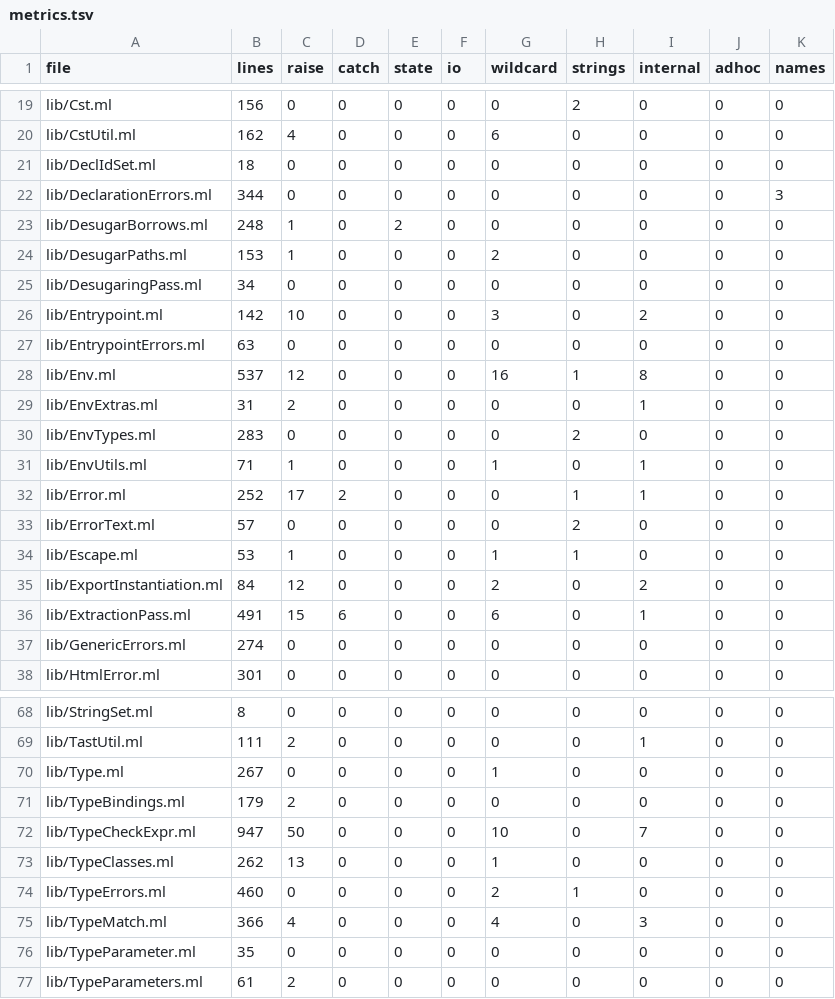
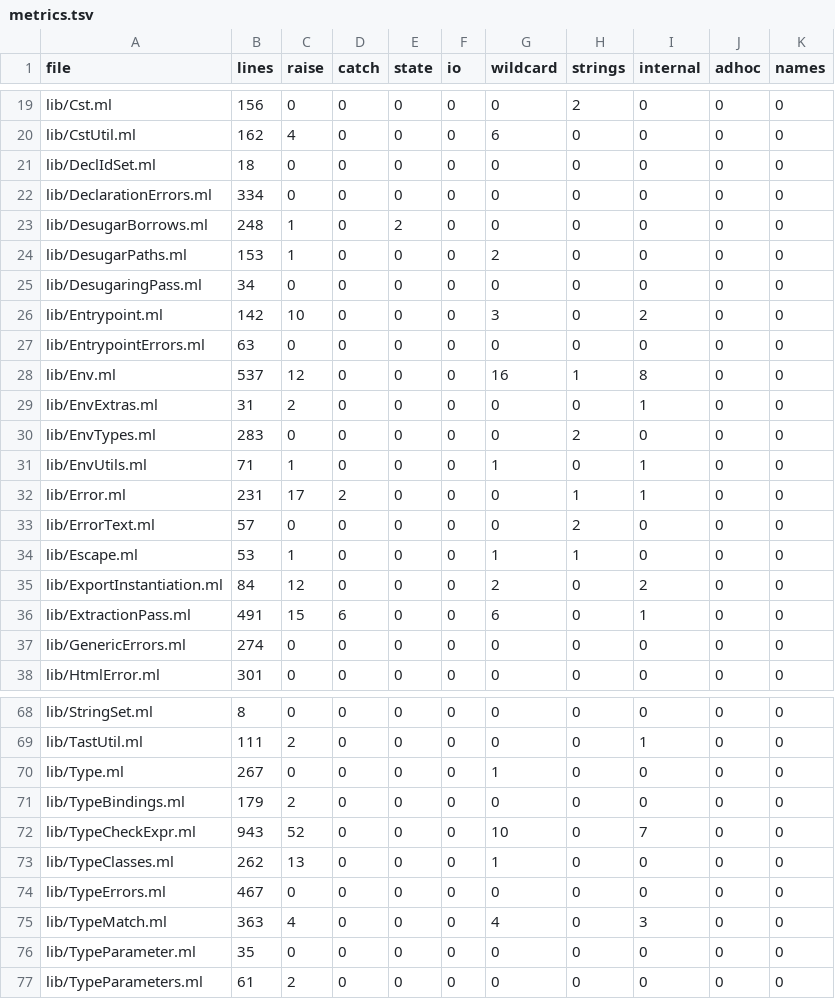
Before and after one commit to seiei-sogen/zustral, a TSV file: tools/refactoring/expected/metrics.tsv, drawn as a sheet; only a part is shown, gaps mark what is left out.

```diff
--- a/tools/refactoring/expected/metrics.tsv
+++ b/tools/refactoring/expected/metrics.tsv
@@ -21,3 +21,3 @@ lib/CstUtil.ml	162	4	0	0	0	6	0	0	0	0
 lib/DeclIdSet.ml	18	0	0	0	0	0	0	0	0	0
-lib/DeclarationErrors.ml	344	0	0	0	0	0	0	0	0	3
+lib/DeclarationErrors.ml	334	0	0	0	0	0	0	0	0	0
 lib/DesugarBorrows.ml	248	1	0	2	0	0	0	0	0	0
@@ -31,3 +31,3 @@ lib/EnvTypes.ml	283	0	0	0	0	0	2	0	0	0
 lib/EnvUtils.ml	71	1	0	0	0	1	0	1	0	0
-lib/Error.ml	252	17	2	0	0	0	1	1	0	0
+lib/Error.ml	231	17	2	0	0	0	1	1	0	0
 lib/ErrorText.ml	57	0	0	0	0	0	2	0	0	0
@@ -71,6 +71,6 @@ lib/Type.ml	267	0	0	0	0	1	0	0	0	0
 lib/TypeBindings.ml	179	2	0	0	0	0	0	0	0	0
-lib/TypeCheckExpr.ml	947	50	0	0	0	10	0	7	0	0
+lib/TypeCheckExpr.ml	943	52	0	0	0	10	0	7	0	0
 lib/TypeClasses.ml	262	13	0	0	0	1	0	0	0	0
-lib/TypeErrors.ml	460	0	0	0	0	2	1	0	0	0
-lib/TypeMatch.ml	366	4	0	0	0	4	0	3	0	0
+lib/TypeErrors.ml	467	0	0	0	0	0	0	0	0	0
+lib/TypeMatch.ml	363	4	0	0	0	4	0	3	0	0
 lib/TypeParameter.ml	35	0	0	0	0	0	0	0	0	0
```
Also changed, not shown: docs/refactoring-log.tsv, 2 other files.
